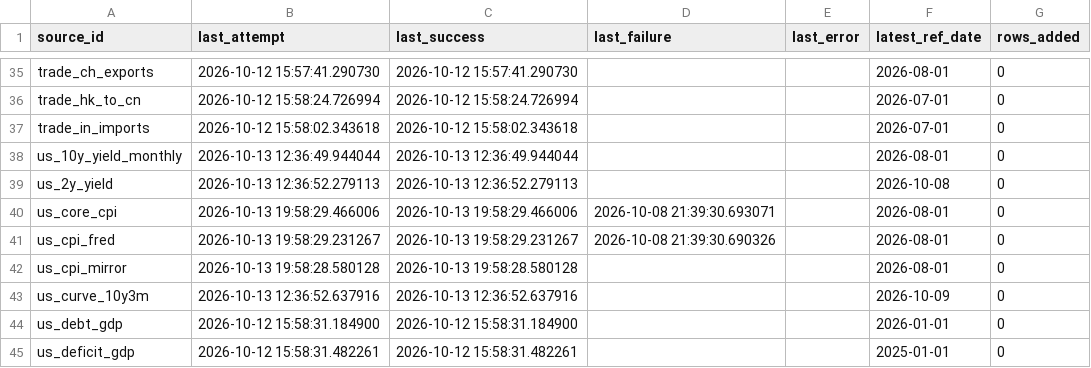
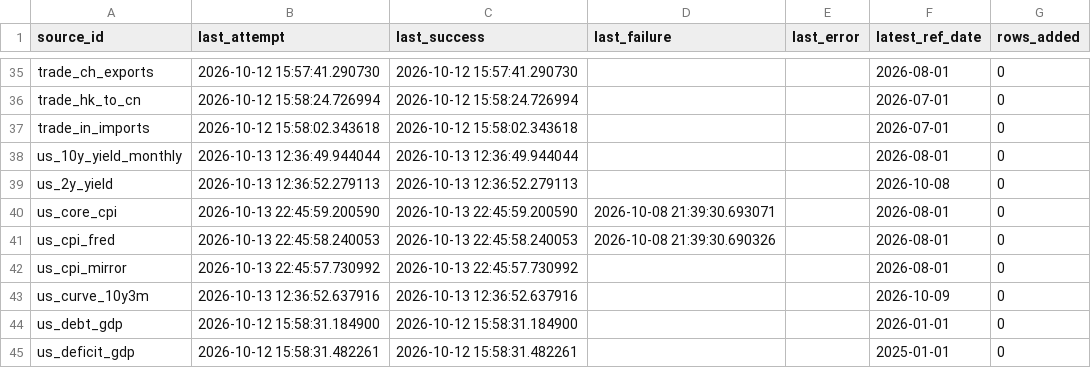
Before and after one commit to Shawhir/Commodities, a CSV file: data/store/_data_health.csv, drawn as a sheet; only a part is shown, gaps mark what is left out.

Commit message:
data: release run 2026-10-13

```diff
--- a/data/store/_data_health.csv
+++ b/data/store/_data_health.csv
@@ -39,5 +39,5 @@ us_10y_yield_monthly,2026-10-13 12:36:49.944044,2026-10-13 12:36:49.944044,,,202
 us_2y_yield,2026-10-13 12:36:52.279113,2026-10-13 12:36:52.279113,,,2026-10-08,0
-us_core_cpi,2026-10-13 19:58:29.466006,2026-10-13 19:58:29.466006,2026-10-08 21:39:30.693071,,2026-08-01,0
-us_cpi_fred,2026-10-13 19:58:29.231267,2026-10-13 19:58:29.231267,2026-10-08 21:39:30.690326,,2026-08-01,0
-us_cpi_mirror,2026-10-13 19:58:28.580128,2026-10-13 19:58:28.580128,,,2026-08-01,0
+us_core_cpi,2026-10-13 22:45:59.200590,2026-10-13 22:45:59.200590,2026-10-08 21:39:30.693071,,2026-08-01,0
+us_cpi_fred,2026-10-13 22:45:58.240053,2026-10-13 22:45:58.240053,2026-10-08 21:39:30.690326,,2026-08-01,0
+us_cpi_mirror,2026-10-13 22:45:57.730992,2026-10-13 22:45:57.730992,,,2026-08-01,0
 us_curve_10y3m,2026-10-13 12:36:52.637916,2026-10-13 12:36:52.637916,,,2026-10-09,0
```
